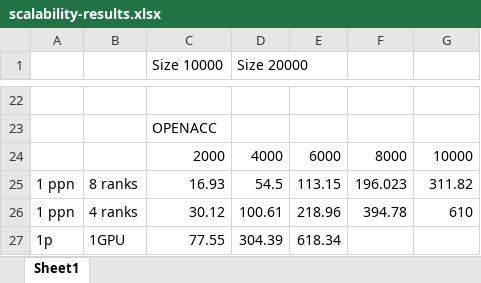
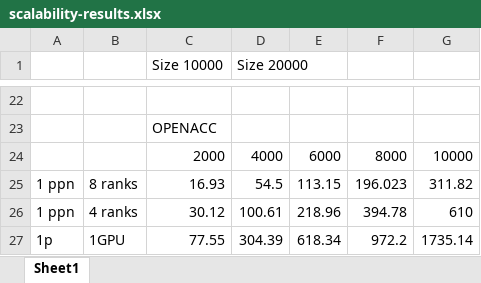
Before and after one commit to adcastel/cursoIntroHPC, an Excel workbook: CHALLENGE/scalability-results.xlsx, sheet Sheet1, drawn as a sheet; only a part is shown, gaps mark what is left out; values as stored, in another font and other column widths than the file's, no borders; the diff names each change by its address in the sheet, - before the commit and + after, or states it on an @@ line.

Commit message:
datos de openacc en el excel

```diff
--- a/CHALLENGE/scalability-results.xlsx (sheet Sheet1)
+++ b/CHALLENGE/scalability-results.xlsx (sheet Sheet1)
-F27: (empty)
+F27: 972.2
-G27: (empty)
+G27: 1735.14
```
